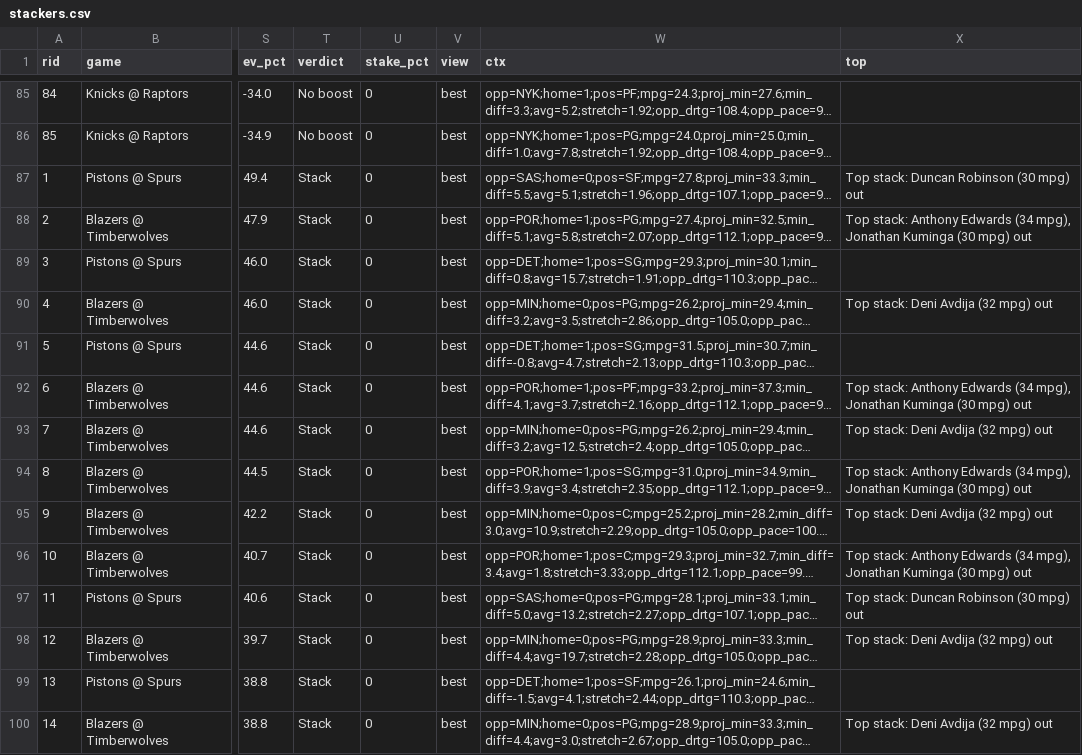
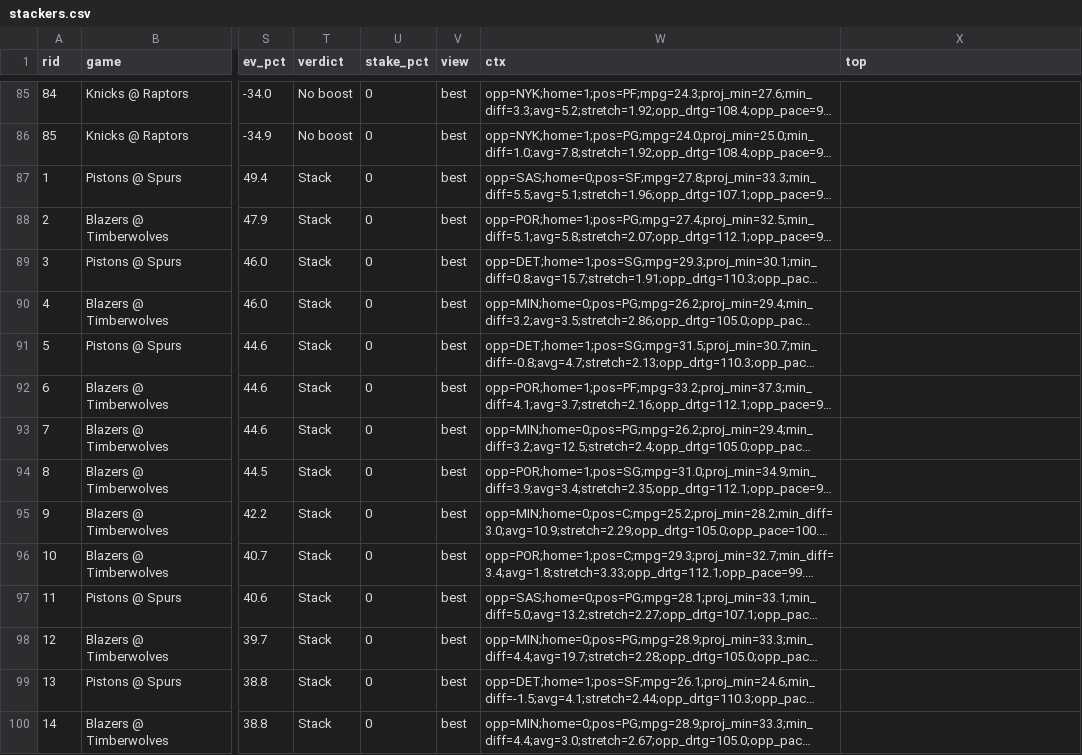
Before and after one commit to andrewkyriacou1993-lang/claudiopunt, a CSV file: data/stackers.csv, drawn as a sheet; only a part is shown, gaps mark what is left out; long unchanged cells end in …; the diff covers the shown part only; the diff names each change by its address in the sheet, - before the commit and + after, or states it on an @@ line.

```diff
--- a/data/stackers.csv
+++ b/data/stackers.csv
-X87 (top): Top stack: Duncan Robinson (30 mpg) out
+X87 (top): (empty)
-X88 (top): Top stack: Anthony Edwards (34 mpg), Jonathan Kuminga (30 mpg) out
+X88 (top): (empty)
-X90 (top): Top stack: Deni Avdija (32 mpg) out
+X90 (top): (empty)
-X92 (top): Top stack: Anthony Edwards (34 mpg), Jonathan Kuminga (30 mpg) out
+X92 (top): (empty)
-X93 (top): Top stack: Deni Avdija (32 mpg) out
+X93 (top): (empty)
-X94 (top): Top stack: Anthony Edwards (34 mpg), Jonathan Kuminga (30 mpg) out
+X94 (top): (empty)
-X95 (top): Top stack: Deni Avdija (32 mpg) out
+X95 (top): (empty)
-X96 (top): Top stack: Anthony Edwards (34 mpg), Jonathan Kuminga (30 mpg) out
+X96 (top): (empty)
-X97 (top): Top stack: Duncan Robinson (30 mpg) out
+X97 (top): (empty)
-X98 (top): Top stack: Deni Avdija (32 mpg) out
+X98 (top): (empty)
-X100 (top): Top stack: Deni Avdija (32 mpg) out
+X100 (top): (empty)
```
Also changed, not shown: 35 edited cells elsewhere in this file, data/best.csv, data/bets.csv, 10 other files.
